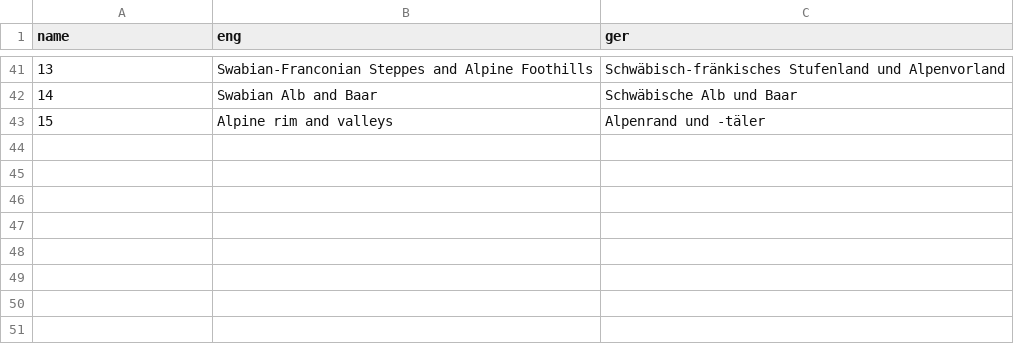
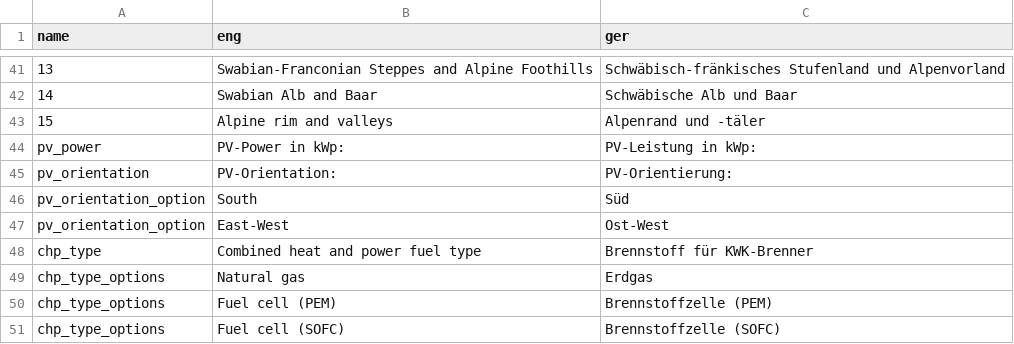
Before and after one commit to ttjaden/vdi4657.app, a CSV file: PIEG-Strom_Webtool/functions/translate.csv, drawn as a sheet; only a part is shown, gaps mark what is left out; the diff names each change by its address in the sheet, - before the commit and + after, or states it on an @@ line.

Commit message:
Add more translation

```diff
--- a/PIEG-Strom_Webtool/functions/translate.csv
+++ b/PIEG-Strom_Webtool/functions/translate.csv
+row 44: pv_power | PV-Power in kWp: | PV-Leistung in kWp:
+row 45: pv_orientation | PV-Orientation: | PV-Orientierung:
+row 46: pv_orientation_option | South | Süd
+row 47: pv_orientation_option | East-West | Ost-West
+row 48: chp_type | Combined heat and power fuel type | Brennstoff für KWK-Brenner
+row 49: chp_type_options | Natural gas | Erdgas
+row 50: chp_type_options | Fuel cell (PEM) | Brennstoffzelle (PEM)
+row 51: chp_type_options | Fuel cell (SOFC) | Brennstoffzelle (SOFC)
```
Also changed, not shown: 1 other file.
